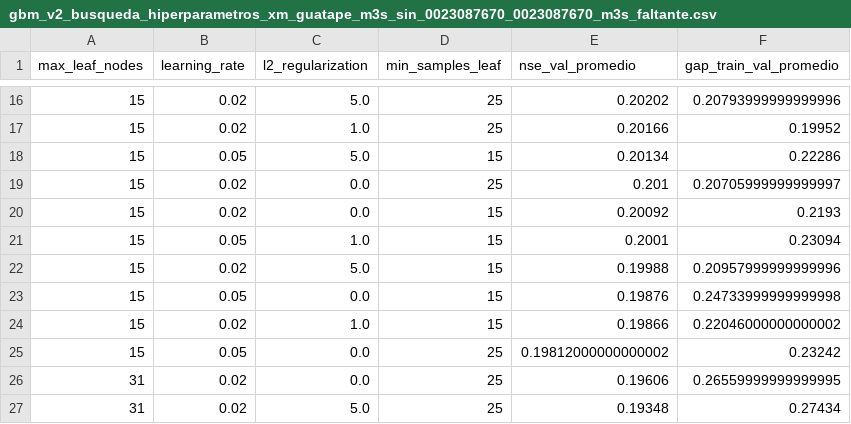
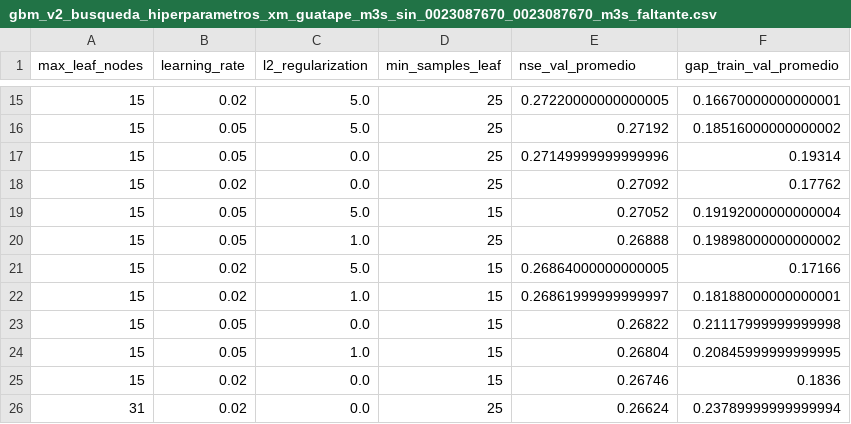
Before and after one commit to wilmerjoseperezorozco-dev/despacho-inteligente-hidrico-solar-colombia, a CSV file: data/processed/gbm_v2_busqueda_hiperparametros_xm_guatape_m3s_sin_0023087670_0023087670_m3s_faltante.csv, drawn as a sheet; only a part is shown, gaps mark what is left out; the diff covers the shown part only.

```diff
--- a/data/processed/gbm_v2_busqueda_hiperparametros_xm_guatape_m3s_sin_0023087670_0023087670_m3s_faltante.csv
+++ b/data/processed/gbm_v2_busqueda_hiperparametros_xm_guatape_m3s_sin_0023087670_0023087670_m3s_faltante.csv
@@ -16,12 +15,12 @@ max_leaf_nodes,learning_rate,l2_regularization,min_samples_leaf,nse_val_promedio
-15,0.02,5.0,25,0.20202,0.20793999999999996
-15,0.02,1.0,25,0.20166,0.19952
-15,0.05,5.0,15,0.20134,0.22286
-15,0.02,0.0,25,0.201,0.20705999999999997
-15,0.02,0.0,15,0.20092,0.2193
-15,0.05,1.0,15,0.2001,0.23094
-15,0.02,5.0,15,0.19988,0.20957999999999996
-15,0.05,0.0,15,0.19876,0.24733999999999998
-15,0.02,1.0,15,0.19866,0.22046000000000002
-15,0.05,0.0,25,0.19812000000000002,0.23242
-31,0.02,0.0,25,0.19606,0.26559999999999995
-31,0.02,5.0,25,0.19348,0.27434
+15,0.02,5.0,25,0.27220000000000005,0.16670000000000001
+15,0.05,5.0,25,0.27192,0.18516000000000002
+15,0.05,0.0,25,0.27149999999999996,0.19314
+15,0.02,0.0,25,0.27092,0.17762
+15,0.05,5.0,15,0.27052,0.19192000000000004
+15,0.05,1.0,25,0.26888,0.19898000000000002
+15,0.02,5.0,15,0.26864000000000005,0.17166
+15,0.02,1.0,15,0.26861999999999997,0.18188000000000001
+15,0.05,0.0,15,0.26822,0.21117999999999998
+15,0.05,1.0,15,0.26804,0.20845999999999995
+15,0.02,0.0,15,0.26746,0.1836
+31,0.02,0.0,25,0.26624,0.23789999999999994
```
Also changed, not shown: 6 added rows, 6 removed rows and 46 edited cells elsewhere in this file, data/processed/gbm_v2_importancias_xm_guatape_m3s_sin_0023087670_0023087670_m3s_faltante.csv, data/processed/gbm_v2_predicciones_xm_guatape_m3s_sin_0023087670_0023087670_m3s_faltante.csv, 3 other files.
